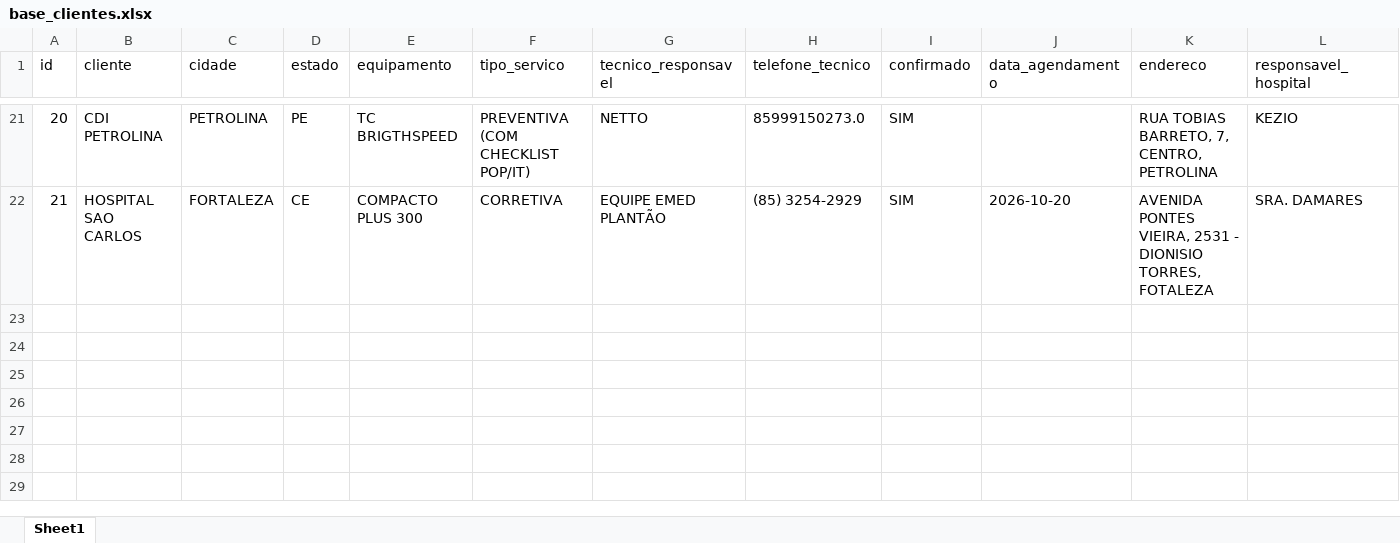
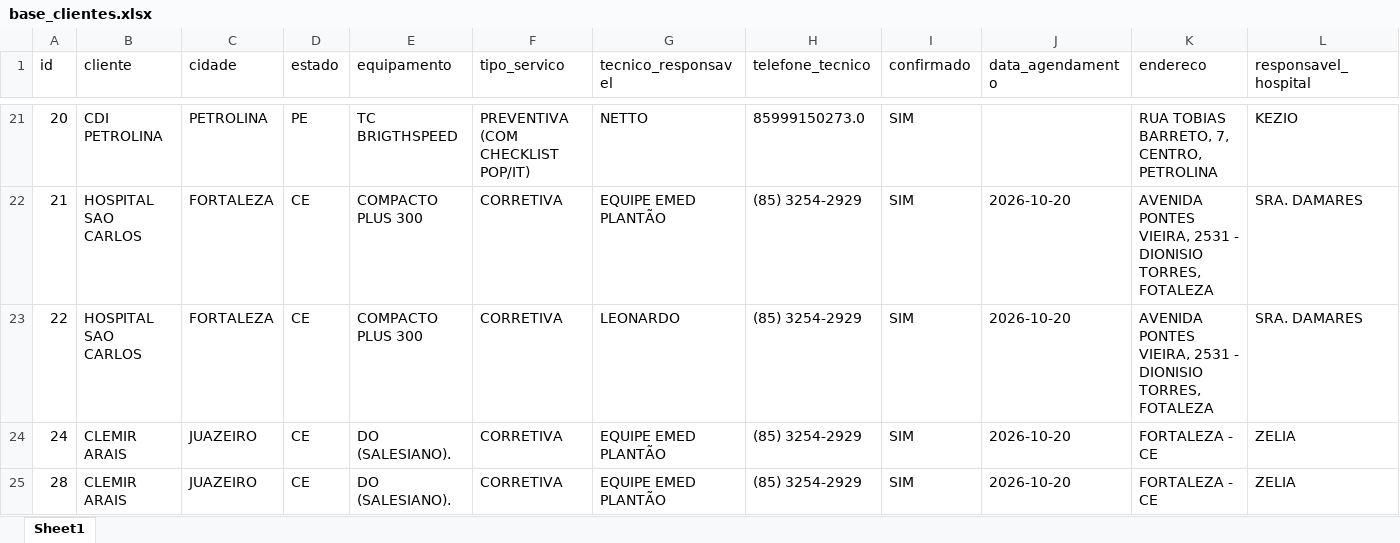
Before and after one commit to nettovitoriano-blip/emed-app, an Excel workbook: base_clientes.xlsx, sheet Sheet1, drawn as a sheet; only a part is shown, gaps mark what is left out; values as stored, in another font and other column widths than the file's, no borders; rows hold the shown columns only; the diff names each change by its address in the sheet, - before the commit and + after, or states it on an @@ line.

```diff
--- a/base_clientes.xlsx (sheet Sheet1)
+++ b/base_clientes.xlsx (sheet Sheet1)
+row 23: 22 | HOSPITAL SAO CARLOS | FORTALEZA | CE | COMPACTO PLUS 300 | CORRETIVA | LEONARDO | (85) 3254-2929 | SIM | 2026-10-20 | AVENIDA PONTES VIEIRA, 2531 - DIONISIO TORRES, FOTALEZA | SRA. DAMARES
+row 24: 24 | CLEMIR ARAIS | JUAZEIRO | CE | DO (SALESIANO). | CORRETIVA | EQUIPE EMED PLANTÃO | (85) 3254-2929 | SIM | 2026-10-20 | FORTALEZA - CE | ZELIA
+row 25: 28 | CLEMIR ARAIS | JUAZEIRO | CE | DO (SALESIANO). | CORRETIVA | EQUIPE EMED PLANTÃO | (85) 3254-2929 | SIM | 2026-10-20 | FORTALEZA - CE | ZELIA
```
Also changed, not shown: base_clientes_backup.xlsx, 4 other files.
